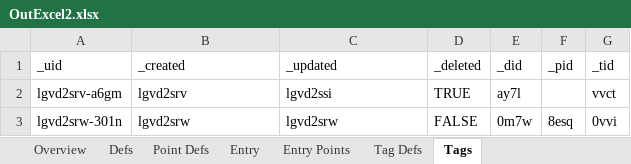
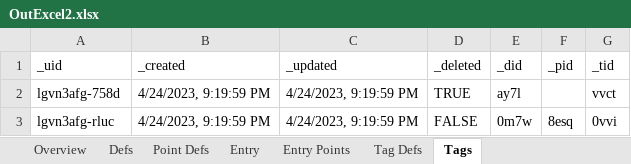
Before and after one commit to aarongilly/pdw, an Excel workbook: data-files/OutExcel2.xlsx, sheet Tags, drawn as a sheet; values as stored, in another font and other column widths than the file's, no borders; the diff names each change by its address in the sheet, - before the commit and + after, or states it on an @@ line.

```diff
--- a/data-files/OutExcel2.xlsx (sheet Tags)
+++ b/data-files/OutExcel2.xlsx (sheet Tags)
-A2 (_uid): lgvd2srv-a6gm
+A2 (_uid): lgvn3afg-758d
-B2 (_created): lgvd2srv
+B2 (_created): 4/24/2023, 9:19:59 PM
-C2 (_updated): lgvd2ssi
+C2 (_updated): 4/24/2023, 9:19:59 PM
-A3 (_uid): lgvd2srw-301n
+A3 (_uid): lgvn3afg-rluc
-B3 (_created): lgvd2srw
+B3 (_created): 4/24/2023, 9:19:59 PM
-C3 (_updated): lgvd2srw
+C3 (_updated): 4/24/2023, 9:19:59 PM
```
Also changed, not shown: sheet Tag Defs, sheet Entry, sheet Point Defs, sheet Entry Points, sheet Defs, sheet Overview, data-files/OutExcel1.xlsx, 5 other files.
